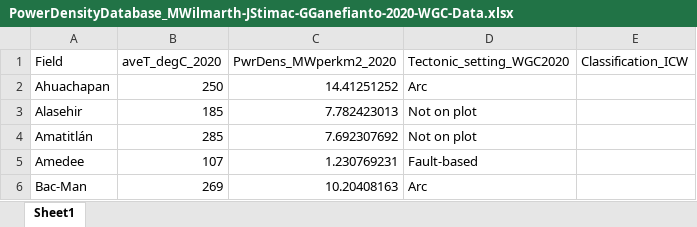
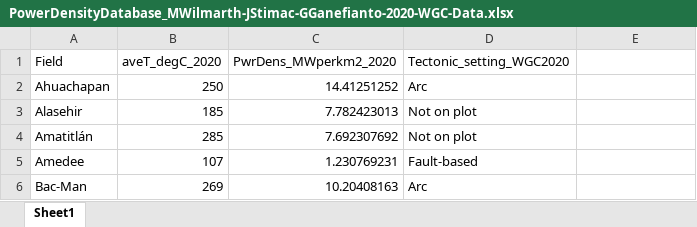
Before and after one commit to Geothermal-Resource-Capacity/Power-Density, an Excel workbook: PowerDensityDatabase_MWilmarth-JStimac-GGanefianto-2020-WGC-Data.xlsx, sheet Sheet1, drawn as a sheet; only a part is shown; values as stored, in another font and other column widths than the file's, no borders; the diff names each change by its address in the sheet, - before the commit and + after, or states it on an @@ line.

Commit message:
Trim unused col

```diff
--- a/PowerDensityDatabase_MWilmarth-JStimac-GGanefianto-2020-WGC-Data.xlsx (sheet Sheet1)
+++ b/PowerDensityDatabase_MWilmarth-JStimac-GGanefianto-2020-WGC-Data.xlsx (sheet Sheet1)
-E1: Classification_ICW
+E1: (empty)
```
